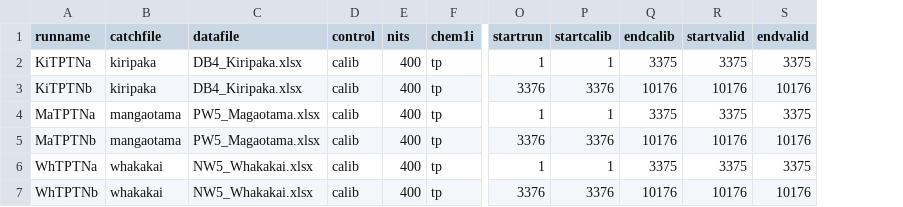
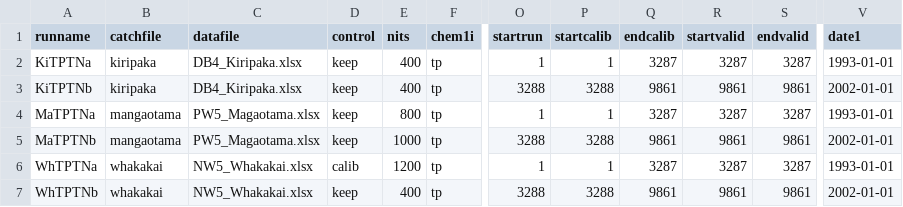
Before and after one commit to woodwards/bach_trend, a TSV file: run - whatawhata/bachrunlist.tsv, drawn as a sheet; only a part is shown, gaps mark what is left out; the diff names each change by its address in the sheet, - before the commit and + after, or states it on an @@ line.

```diff
--- a/run - whatawhata/bachrunlist.tsv
+++ b/run - whatawhata/bachrunlist.tsv
+column V (date1), rows 2-7: 1993-01-01 | 2002-01-01 | 1993-01-01 | 2002-01-01 | 1993-01-01 | 2002-01-01
-D2:D5 (control): calib
+D2:D5 (control): keep
-Q2 (endcalib): 3375
+Q2 (endcalib): 3287
-R2 (startvalid): 3375
+R2 (startvalid): 3287
-S2 (endvalid): 3375
+S2 (endvalid): 3287
-O3 (startrun): 3376
+O3 (startrun): 3288
-P3 (startcalib): 3376
+P3 (startcalib): 3288
-Q3 (endcalib): 10176
+Q3 (endcalib): 9861
-R3 (startvalid): 10176
+R3 (startvalid): 9861
-S3 (endvalid): 10176
+S3 (endvalid): 9861
-E4 (nits): 400
+E4 (nits): 800
-Q4 (endcalib): 3375
+Q4 (endcalib): 3287
-R4 (startvalid): 3375
+R4 (startvalid): 3287
-S4 (endvalid): 3375
+S4 (endvalid): 3287
-E5 (nits): 400
+E5 (nits): 1000
-O5 (startrun): 3376
+O5 (startrun): 3288
-P5 (startcalib): 3376
+P5 (startcalib): 3288
-Q5 (endcalib): 10176
+Q5 (endcalib): 9861
-R5 (startvalid): 10176
+R5 (startvalid): 9861
-S5 (endvalid): 10176
+S5 (endvalid): 9861
-E6 (nits): 400
+E6 (nits): 1200
-Q6 (endcalib): 3375
+Q6 (endcalib): 3287
-R6 (startvalid): 3375
+R6 (startvalid): 3287
-S6 (endvalid): 3375
+S6 (endvalid): 3287
-D7 (control): calib
+D7 (control): keep
-O7 (startrun): 3376
+O7 (startrun): 3288
-P7 (startcalib): 3376
+P7 (startcalib): 3288
-Q7 (endcalib): 10176
+Q7 (endcalib): 9861
-R7 (startvalid): 10176
+R7 (startvalid): 9861
-S7 (endvalid): 10176
+S7 (endvalid): 9861
```
Also changed, not shown: run - whatawhata/bestxs.tsv, run - whatawhata/runrecord.tsv, 23 other files.
